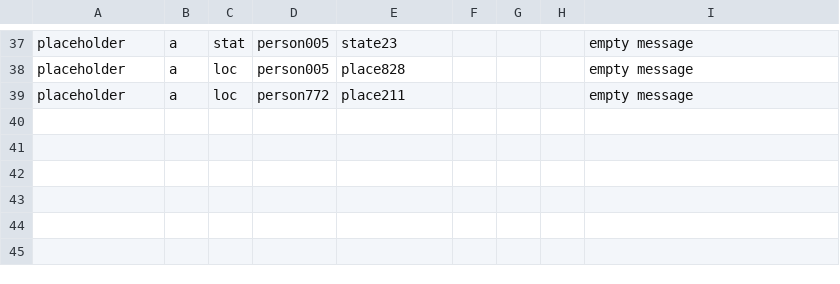
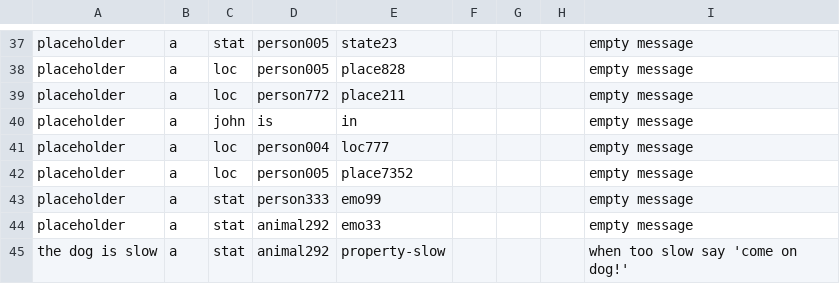
Before and after one commit to PyramidAGI/gyrator, a CSV file: tiled-world.csv, drawn as a sheet; only a part is shown, gaps mark what is left out; the diff names each change by its address in the sheet, - before the commit and + after, or states it on an @@ line.

```diff
--- a/tiled-world.csv
+++ b/tiled-world.csv
+row 40: placeholder | a | john | is | in |  |  |  | empty message
+row 41: placeholder | a | loc | person004 | loc777 |  |  |  | empty message
+row 42: placeholder | a | loc | person005 | place7352 |  |  |  | empty message
+row 43: placeholder | a | stat | person333 | emo99 |  |  |  | empty message
+row 44: placeholder | a | stat | animal292 | emo33 |  |  |  | empty message
+row 45: the dog is slow | a | stat | animal292 | property-slow |  |  |  | when too slow say 'come on dog!'
```
Also changed, not shown: nlcheck.csv, 1 other file.
